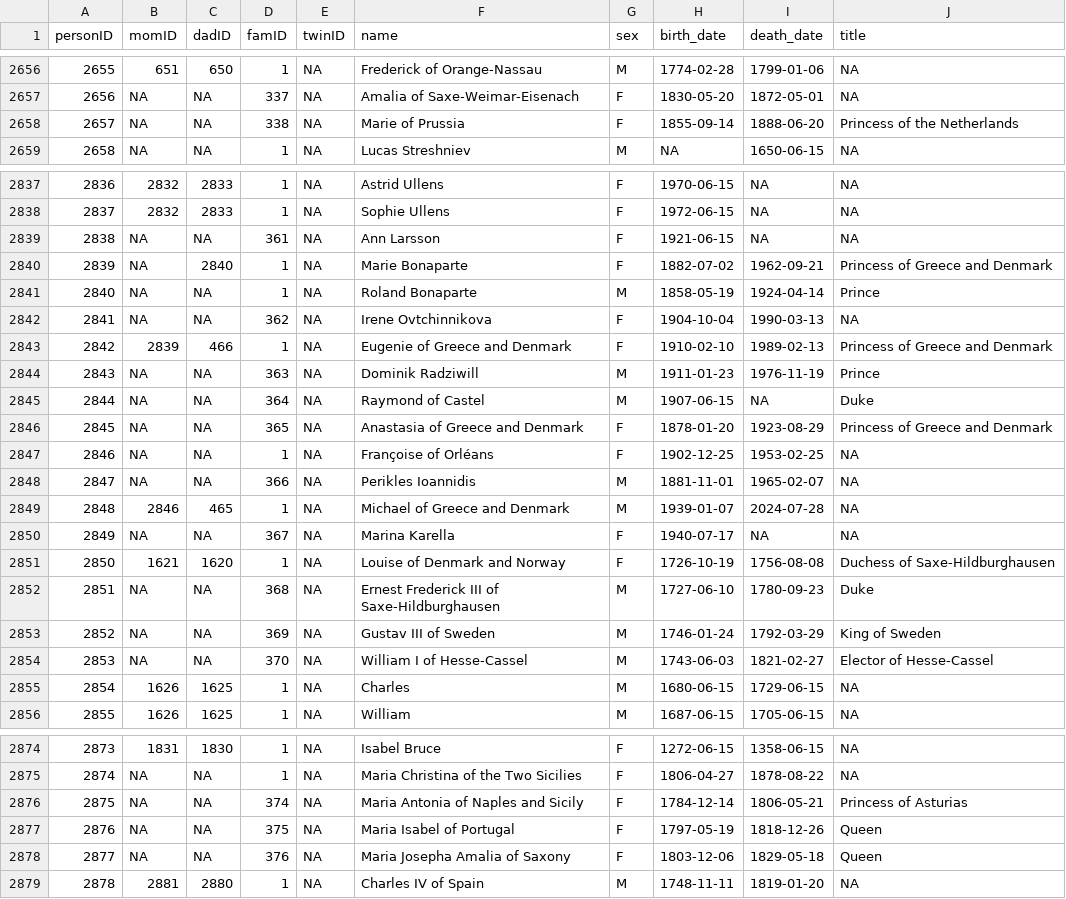
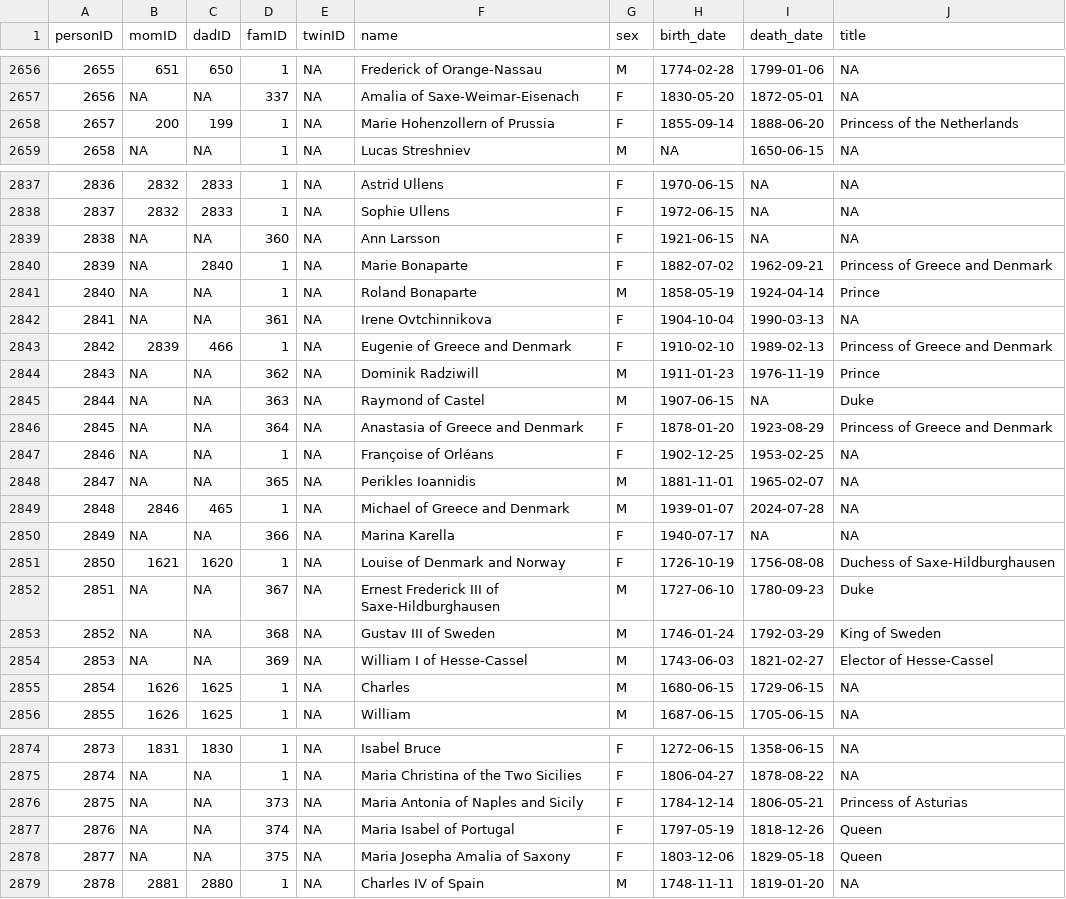
Before and after one commit to R-Computing-Lab/tidygedcom, a CSV file: data-raw/royal92/royal92.csv, drawn as a sheet; only a part is shown, gaps mark what is left out; the diff covers the shown part only.

```diff
--- a/data-raw/royal92/royal92.csv
+++ b/data-raw/royal92/royal92.csv
@@ -2657,3 +2657,3 @@ personID,momID,dadID,famID,twinID,name,sex,birth_date,death_date,title
 2656,NA,NA,337,NA,Amalia of Saxe-Weimar-Eisenach,F,1830-05-20,1872-05-01,NA
-2657,NA,NA,338,NA,Marie of Prussia,F,1855-09-14,1888-06-20,Princess of the Netherlands
+2657,200,199,1,NA,Marie Hohenzollern of Prussia,F,1855-09-14,1888-06-20,Princess of the Netherlands
 2658,NA,NA,1,NA,Lucas Streshniev,M,NA,1650-06-15,NA
@@ -2838,18 +2838,18 @@ personID,momID,dadID,famID,twinID,name,sex,birth_date,death_date,title
 2837,2832,2833,1,NA,Sophie Ullens,F,1972-06-15,NA,NA
-2838,NA,NA,361,NA,Ann Larsson,F,1921-06-15,NA,NA
+2838,NA,NA,360,NA,Ann Larsson,F,1921-06-15,NA,NA
 2839,NA,2840,1,NA,Marie Bonaparte,F,1882-07-02,1962-09-21,Princess of Greece and Denmark
 2840,NA,NA,1,NA,Roland Bonaparte,M,1858-05-19,1924-04-14,Prince
-2841,NA,NA,362,NA,Irene Ovtchinnikova,F,1904-10-04,1990-03-13,NA
+2841,NA,NA,361,NA,Irene Ovtchinnikova,F,1904-10-04,1990-03-13,NA
 2842,2839,466,1,NA,Eugenie of Greece and Denmark,F,1910-02-10,1989-02-13,Princess of Greece and Denmark
-2843,NA,NA,363,NA,Dominik Radziwill,M,1911-01-23,1976-11-19,Prince
-2844,NA,NA,364,NA,Raymond of Castel,M,1907-06-15,NA,Duke
-2845,NA,NA,365,NA,Anastasia of Greece and Denmark,F,1878-01-20,1923-08-29,Princess of Greece and Denmark
+2843,NA,NA,362,NA,Dominik Radziwill,M,1911-01-23,1976-11-19,Prince
+2844,NA,NA,363,NA,Raymond of Castel,M,1907-06-15,NA,Duke
+2845,NA,NA,364,NA,Anastasia of Greece and Denmark,F,1878-01-20,1923-08-29,Princess of Greece and Denmark
 2846,NA,NA,1,NA,Françoise of Orléans,F,1902-12-25,1953-02-25,NA
-2847,NA,NA,366,NA,Perikles Ioannidis,M,1881-11-01,1965-02-07,NA
+2847,NA,NA,365,NA,Perikles Ioannidis,M,1881-11-01,1965-02-07,NA
 2848,2846,465,1,NA,Michael of Greece and Denmark,M,1939-01-07,2024-07-28,NA
-2849,NA,NA,367,NA,Marina Karella,F,1940-07-17,NA,NA
+2849,NA,NA,366,NA,Marina Karella,F,1940-07-17,NA,NA
 2850,1621,1620,1,NA,Louise of Denmark and Norway,F,1726-10-19,1756-08-08,Duchess of Saxe-Hildburghausen
-2851,NA,NA,368,NA,Ernest Frederick III of Saxe-Hildburghausen,M,1727-06-10,1780-09-23,Duke
-2852,NA,NA,369,NA,Gustav III of Sweden,M,1746-01-24,1792-03-29,King of Sweden
-2853,NA,NA,370,NA,William I of Hesse-Cassel,M,1743-06-03,1821-02-27,Elector of Hesse-Cassel
+2851,NA,NA,367,NA,Ernest Frederick III of Saxe-Hildburghausen,M,1727-06-10,1780-09-23,Duke
+2852,NA,NA,368,NA,Gustav III of Sweden,M,1746-01-24,1792-03-29,King of Sweden
+2853,NA,NA,369,NA,William I of Hesse-Cassel,M,1743-06-03,1821-02-27,Elector of Hesse-Cassel
 2854,1626,1625,1,NA,Charles,M,1680-06-15,1729-06-15,NA
@@ -2875,5 +2875,5 @@ personID,momID,dadID,famID,twinID,name,sex,birth_date,death_date,title
 2874,NA,NA,1,NA,Maria Christina of the Two Sicilies,F,1806-04-27,1878-08-22,NA
-2875,NA,NA,374,NA,Maria Antonia of Naples and Sicily,F,1784-12-14,1806-05-21,Princess of Asturias
-2876,NA,NA,375,NA,Maria Isabel of Portugal,F,1797-05-19,1818-12-26,Queen
-2877,NA,NA,376,NA,Maria Josepha Amalia of Saxony,F,1803-12-06,1829-05-18,Queen
+2875,NA,NA,373,NA,Maria Antonia of Naples and Sicily,F,1784-12-14,1806-05-21,Princess of Asturias
+2876,NA,NA,374,NA,Maria Isabel of Portugal,F,1797-05-19,1818-12-26,Queen
+2877,NA,NA,375,NA,Maria Josepha Amalia of Saxony,F,1803-12-06,1829-05-18,Queen
 2878,2881,2880,1,NA,Charles IV of Spain,M,1748-11-11,1819-01-20,NA
```
Also changed, not shown: 48 edited cells elsewhere in this file, 2 other files.
